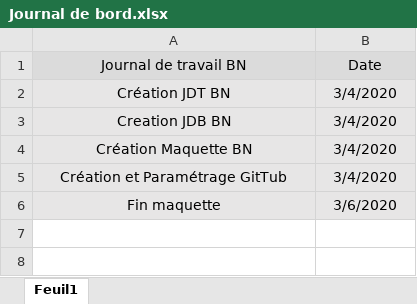
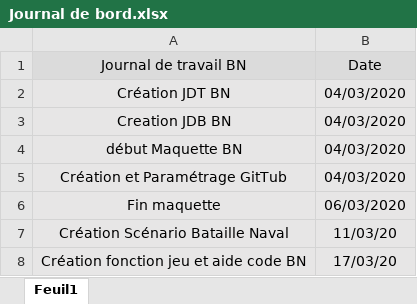
Before and after one commit to zutzut333/Repository, an Excel workbook: Journal de bord.xlsx, sheet Feuil1, drawn as a sheet; values as stored, in another font and other column widths than the file's, no borders; removed rows and columns are numbered as before the commit, all else as after; the diff names each change by its address in the sheet, - before the commit and + after, or states it on an @@ line.

Commit message:
Journal de bord

```diff
--- a/Journal de bord.xlsx (sheet Feuil1)
+++ b/Journal de bord.xlsx (sheet Feuil1)
-B2:B3 (Date): 3/4/2020
+B2:B3 (Date): 04/03/2020
-row 4: Création Maquette BN | 3/4/2020
+row 4: début Maquette BN | 04/03/2020
-B5 (Date): 3/4/2020
+B5 (Date): 04/03/2020
-B6 (Date): 3/6/2020
+B6 (Date): 06/03/2020
+row 7: Création Scénario Bataille Naval | 11/03/20
+row 8: Création fonction jeu et aide code BN | 17/03/20
```
